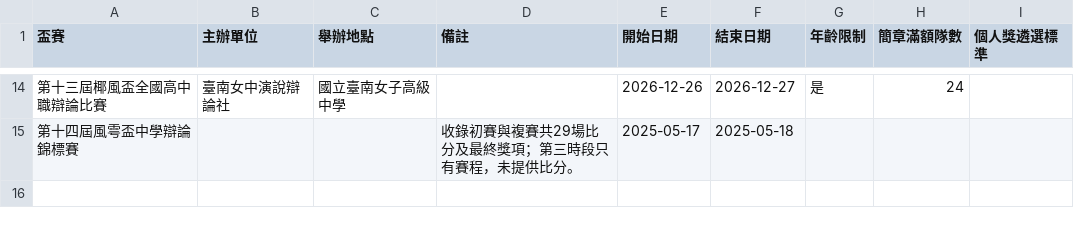
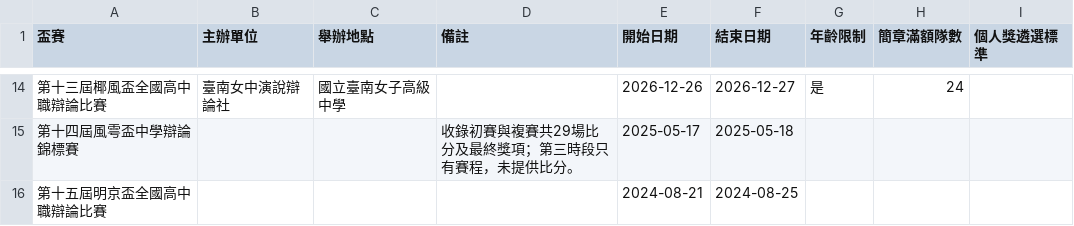
Before and after one commit to macrokernel3000/opendebate, a CSV file: data/event-metadata.csv, drawn as a sheet; only a part is shown, gaps mark what is left out; the diff names each change by its address in the sheet, - before the commit and + after, or states it on an @@ line.

```diff
--- a/data/event-metadata.csv
+++ b/data/event-metadata.csv
+row 16: 第十五屆明京盃全國高中職辯論比賽 |  |  |  | 2024-08-21 | 2024-08-25
```
Also changed, not shown: data/entity-registry.csv, 6 other files.
